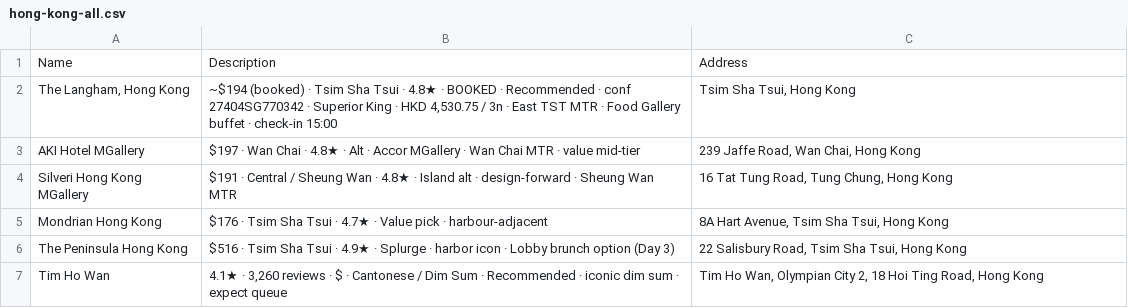
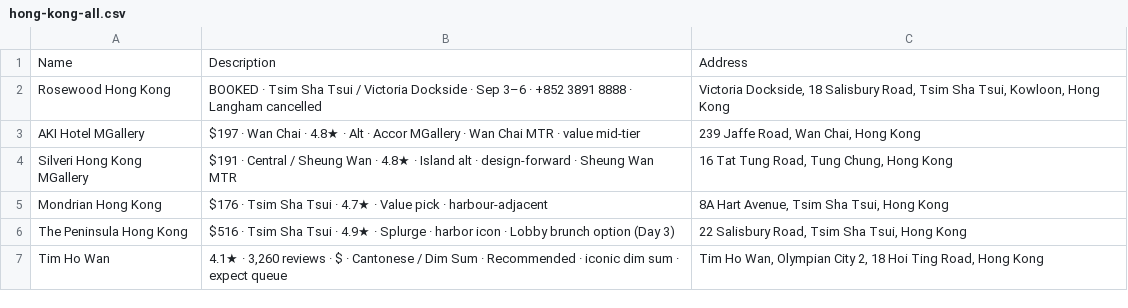
Before and after one commit to tolsonj/travel-genie, a CSV file: trips/china-vietnam-2026/maps/hong-kong-all.csv, drawn as a sheet; only a part is shown; removed rows and columns are numbered as before the commit, all else as after; the diff names each change by its address in the sheet, - before the commit and + after, or states it on an @@ line.

Commit message:
deploy: china-vietnam-2026 site 2026-09-01T03:41:21Z

```diff
--- a/trips/china-vietnam-2026/maps/hong-kong-all.csv
+++ b/trips/china-vietnam-2026/maps/hong-kong-all.csv
-row 2: The Langham, Hong Kong | ~$194 (booked) · Tsim Sha Tsui · 4.8★ · BOOKED · Recommended · conf 27404SG770342 · Superior King · HKD 4,530.75 / 3n · East TST MTR · Food Gallery buffet · check-in 15:00 | Tsim Sha Tsui, Hong Kong
+row 2: Rosewood Hong Kong | BOOKED · Tsim Sha Tsui / Victoria Dockside · Sep 3–6 · +852 3891 8888 · Langham cancelled | Victoria Dockside, 18 Salisbury Road, Tsim Sha Tsui, Kowloon, Hong Kong
```
Also changed, not shown: trips/china-vietnam-2026/maps/hotels.csv, 6 other files.
